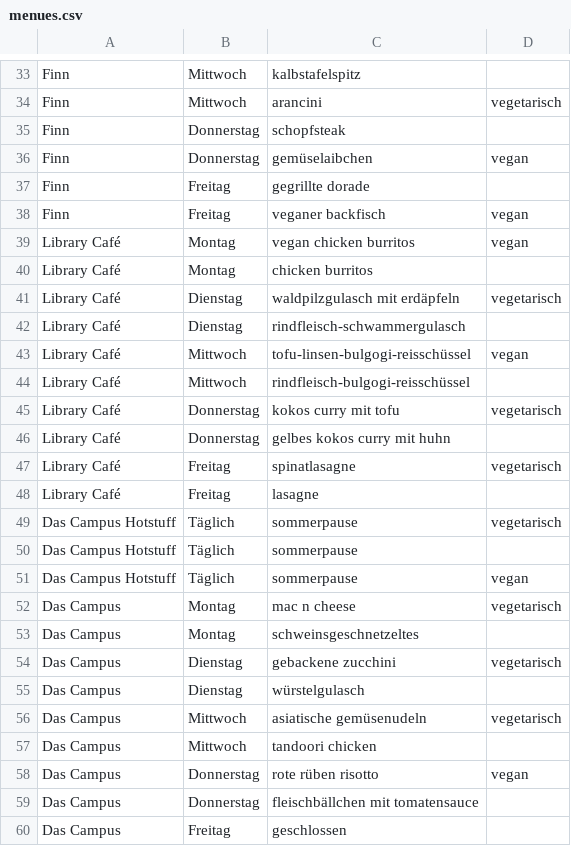
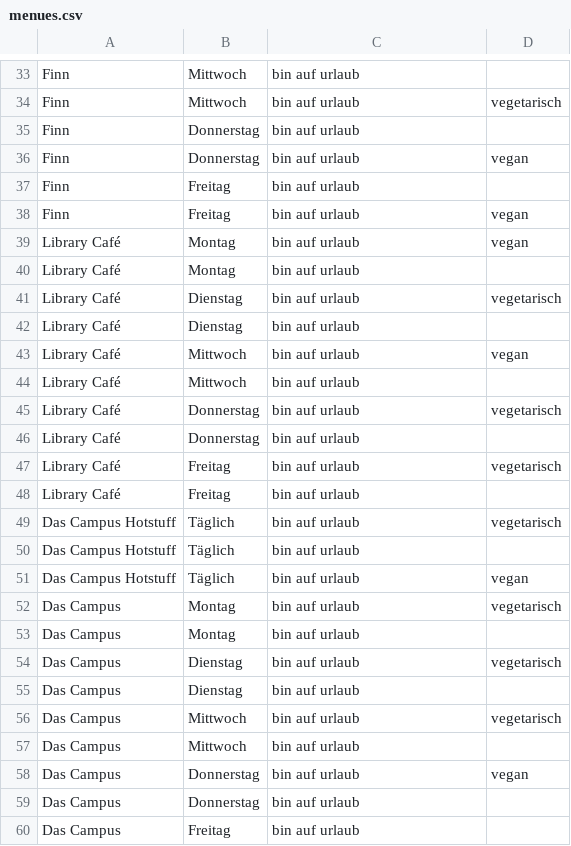
Before and after one commit to ClaraHimmelbauer/mittagsmenue_wu, a CSV file: data/menues.csv, drawn as a sheet; only a part is shown, gaps mark what is left out; the diff covers the shown part only; the diff names each change by its address in the sheet, - before the commit and + after, or states it on an @@ line.

```diff
--- a/data/menues.csv
+++ b/data/menues.csv
-C33: kalbstafelspitz
+C33: bin auf urlaub
-C34: arancini
+C34: bin auf urlaub
-C35: schopfsteak
+C35: bin auf urlaub
-C36: gemüselaibchen
+C36: bin auf urlaub
-C37: gegrillte dorade
+C37: bin auf urlaub
-C38: veganer backfisch
+C38: bin auf urlaub
-C39: vegan chicken burritos
+C39: bin auf urlaub
-C40: chicken burritos
+C40: bin auf urlaub
-C41: waldpilzgulasch mit erdäpfeln
+C41: bin auf urlaub
-C42: rindfleisch-schwammergulasch
+C42: bin auf urlaub
-C43: tofu-linsen-bulgogi-reisschüssel
+C43: bin auf urlaub
-C44: rindfleisch-bulgogi-reisschüssel
+C44: bin auf urlaub
-C45: kokos curry mit tofu
+C45: bin auf urlaub
-C46: gelbes kokos curry mit huhn
+C46: bin auf urlaub
-C47: spinatlasagne
+C47: bin auf urlaub
-C48: lasagne
+C48: bin auf urlaub
-C49:C51: sommerpause
+C49:C51: bin auf urlaub
-C52: mac n cheese
+C52: bin auf urlaub
-C53: schweinsgeschnetzeltes
+C53: bin auf urlaub
-C54: gebackene zucchini
+C54: bin auf urlaub
-C55: würstelgulasch
+C55: bin auf urlaub
-C56: asiatische gemüsenudeln
+C56: bin auf urlaub
-C57: tandoori chicken
+C57: bin auf urlaub
-C58: rote rüben risotto
+C58: bin auf urlaub
-C59: fleischbällchen mit tomatensauce
+C59: bin auf urlaub
-C60: geschlossen
+C60: bin auf urlaub
```
Also changed, not shown: 45 edited cells elsewhere in this file.
